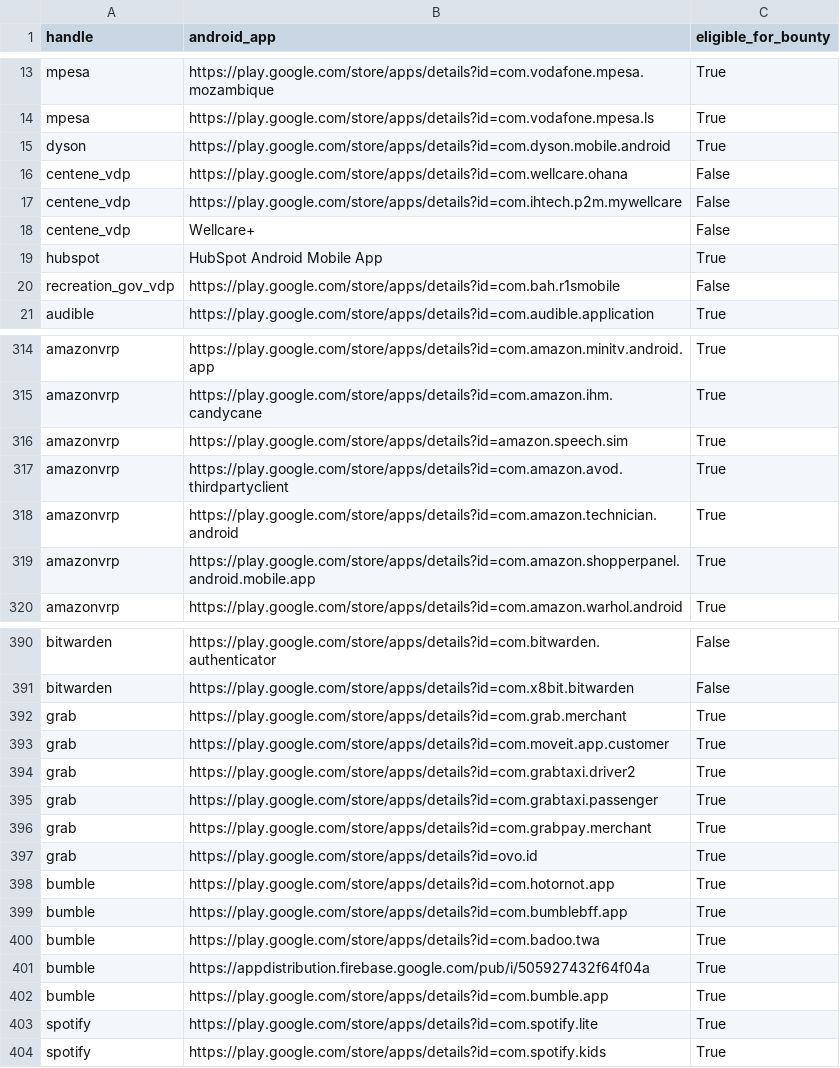
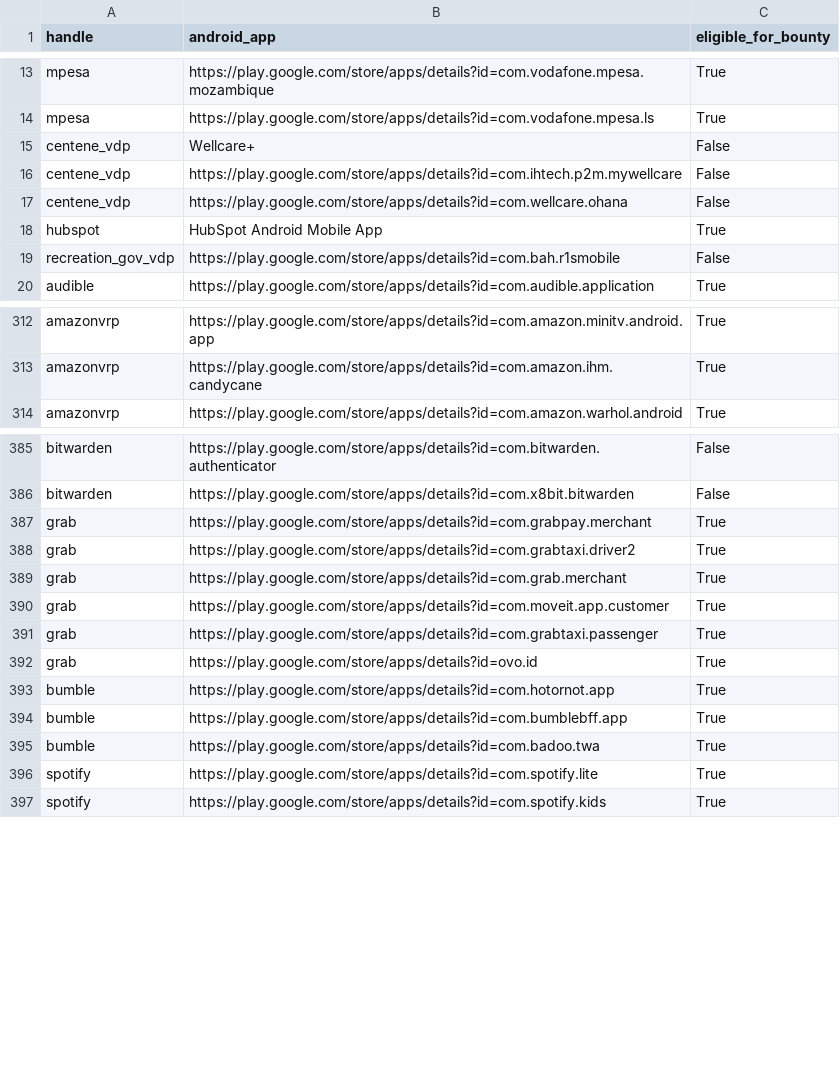
Before and after one commit to SecShiv/h1androidapp_scope, a CSV file: android_apps.csv, drawn as a sheet; only a part is shown, gaps mark what is left out; the diff covers the shown part only.

```diff
--- a/android_apps.csv
+++ b/android_apps.csv
@@ -14,6 +14,5 @@ mpesa,https://play.google.com/store/apps/details?id=com.vodafone.mpesa.mozambiqu
 mpesa,https://play.google.com/store/apps/details?id=com.vodafone.mpesa.ls,True
-dyson,https://play.google.com/store/apps/details?id=com.dyson.mobile.android,True
+centene_vdp,Wellcare+,False
+centene_vdp,https://play.google.com/store/apps/details?id=com.ihtech.p2m.mywellcare,False
 centene_vdp,https://play.google.com/store/apps/details?id=com.wellcare.ohana,False
-centene_vdp,https://play.google.com/store/apps/details?id=com.ihtech.p2m.mywellcare,False
-centene_vdp,Wellcare+,False
 hubspot,HubSpot Android Mobile App,True
@@ -315,6 +313,2 @@ amazonvrp,https://play.google.com/store/apps/details?id=com.amazon.minitv.androi
 amazonvrp,https://play.google.com/store/apps/details?id=com.amazon.ihm.candycane,True
-amazonvrp,https://play.google.com/store/apps/details?id=amazon.speech.sim,True
-amazonvrp,https://play.google.com/store/apps/details?id=com.amazon.avod.thirdpartyclient,True
-amazonvrp,https://play.google.com/store/apps/details?id=com.amazon.technician.android,True
-amazonvrp,https://play.google.com/store/apps/details?id=com.amazon.shopperpanel.android.mobile.app,True
 amazonvrp,https://play.google.com/store/apps/details?id=com.amazon.warhol.android,True
@@ -391,7 +386,7 @@ bitwarden,https://play.google.com/store/apps/details?id=com.bitwarden.authentica
 bitwarden,https://play.google.com/store/apps/details?id=com.x8bit.bitwarden,False
+grab,https://play.google.com/store/apps/details?id=com.grabpay.merchant,True
+grab,https://play.google.com/store/apps/details?id=com.grabtaxi.driver2,True
 grab,https://play.google.com/store/apps/details?id=com.grab.merchant,True
 grab,https://play.google.com/store/apps/details?id=com.moveit.app.customer,True
-grab,https://play.google.com/store/apps/details?id=com.grabtaxi.driver2,True
 grab,https://play.google.com/store/apps/details?id=com.grabtaxi.passenger,True
-grab,https://play.google.com/store/apps/details?id=com.grabpay.merchant,True
 grab,https://play.google.com/store/apps/details?id=ovo.id,True
@@ -400,4 +395,2 @@ bumble,https://play.google.com/store/apps/details?id=com.bumblebff.app,True
 bumble,https://play.google.com/store/apps/details?id=com.badoo.twa,True
-bumble,https://appdistribution.firebase.google.com/pub/i/505927432f64f04a,True
-bumble,https://play.google.com/store/apps/details?id=com.bumble.app,True
 spotify,https://play.google.com/store/apps/details?id=com.spotify.lite,True
```
Also changed, not shown: 2 added rows, 1 removed row, 19 moved rows and 2 edited cells elsewhere in this file, 3 other files.
